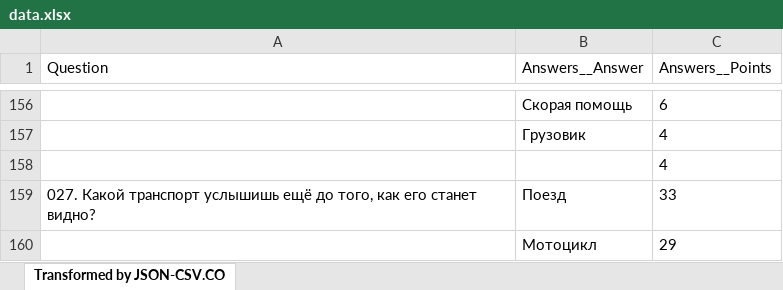
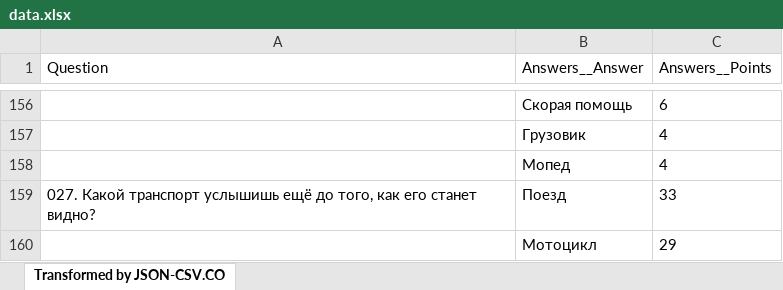
Before and after one commit to Niqp/FamilyFeud, an Excel workbook: data.xlsx, sheet Transformed by JSON-CSV.CO, drawn as a sheet; only a part is shown, gaps mark what is left out; values as stored, in another font and other column widths than the file's, no borders; the diff covers the shown part only; the diff names each change by its address in the sheet, - before the commit and + after, or states it on an @@ line.

```diff
--- a/data.xlsx (sheet Transformed by JSON-CSV.CO)
+++ b/data.xlsx (sheet Transformed by JSON-CSV.CO)
-B158 (Answers__Answer): (empty)
+B158 (Answers__Answer): Мопед
```
Also changed, not shown: 48 added rows elsewhere in this sheet.
